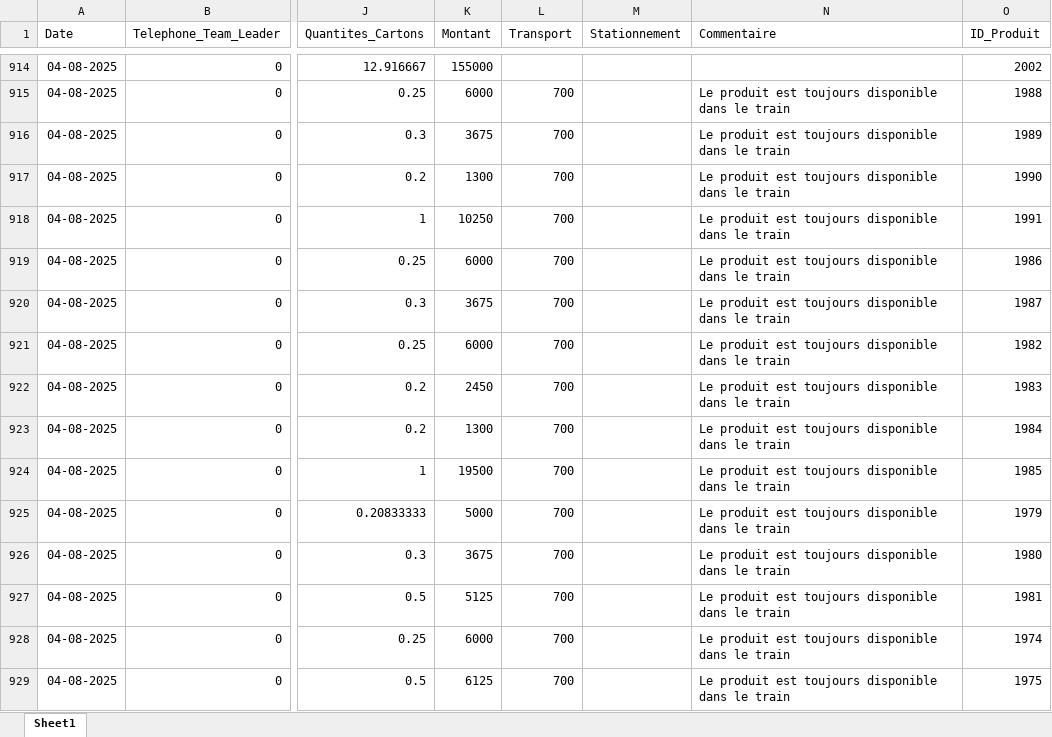
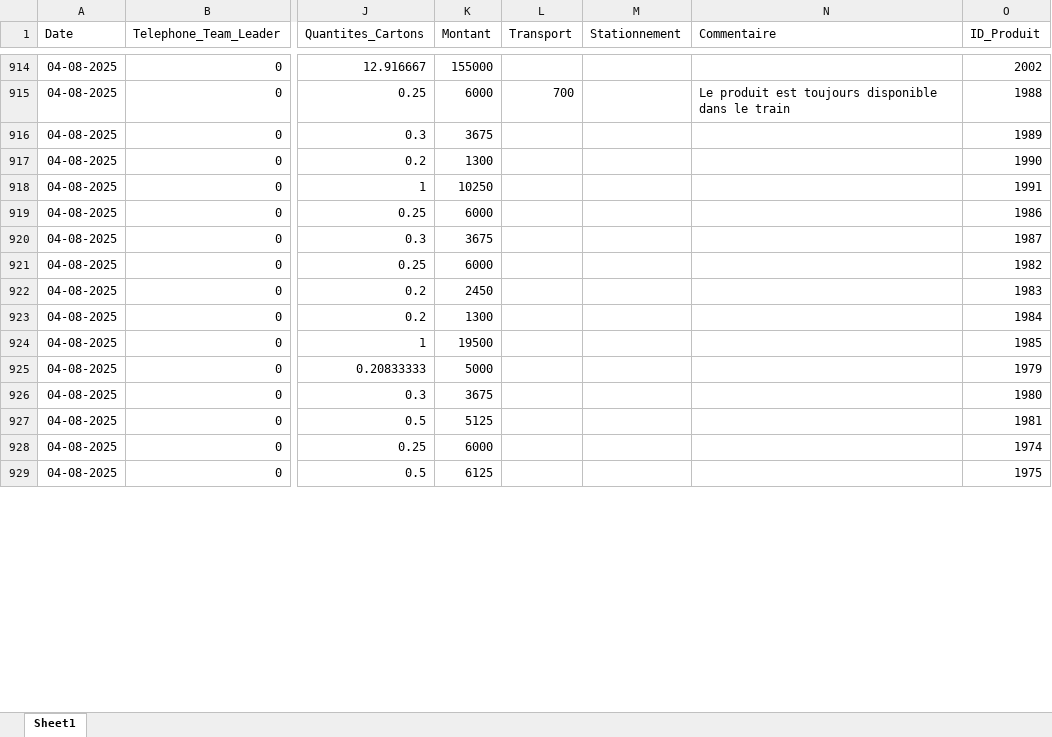
Before and after one commit to abdoulaye1301/Promoteur, an Excel workbook: Donnees_Promoteurs.xlsx, sheet Sheet1, drawn as a sheet; only a part is shown, gaps mark what is left out; values as stored, in another font and other column widths than the file's, no borders; the diff covers the shown part only; the diff names each change by its address in the sheet, - before the commit and + after, or states it on an @@ line.

```diff
--- a/Donnees_Promoteurs.xlsx (sheet Sheet1)
+++ b/Donnees_Promoteurs.xlsx (sheet Sheet1)
-L916:L929 (Transport): 700
+L916:L929 (Transport): (empty)
-N916:N929 (Commentaire): Le produit est toujours disponible dans le train
+N916:N929 (Commentaire): (empty)
```
Also changed, not shown: 680 edited cells elsewhere in this sheet.
